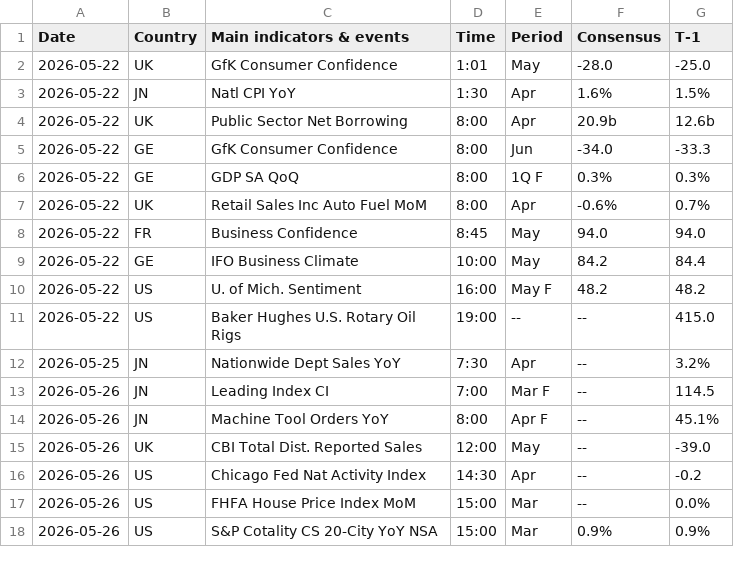
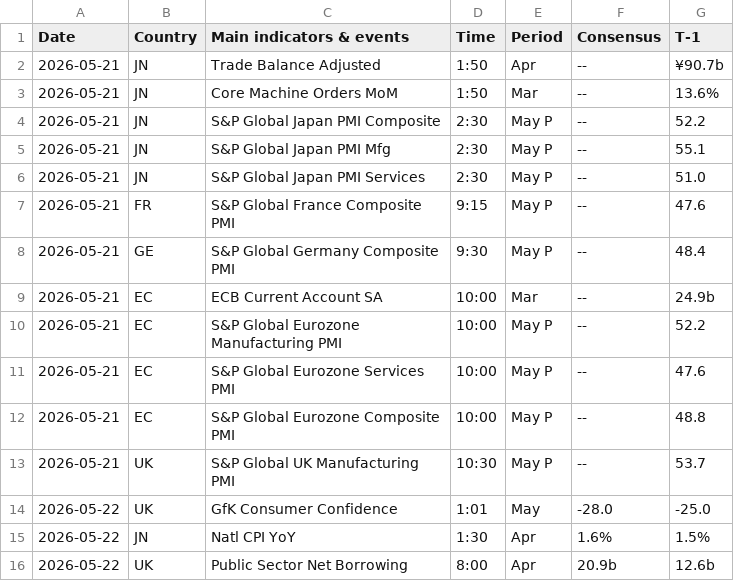
Before and after one commit to JulienHoarauEngie/EnergyScan, a CSV file: CalendarDaily.csv, drawn as a sheet; only a part is shown; the shorter side is filled out with more unchanged rows.

Commit message:
Update CalendarDaily.csv with new data entries

```diff
--- a/CalendarDaily.csv
+++ b/CalendarDaily.csv
@@ -1,2 +1,14 @@
 Date,Country,Main indicators & events,Time,Period,Consensus,T-1
+2026-05-21,JN,Trade Balance Adjusted,1:50,Apr,	--	,¥90.7b
+2026-05-21,JN,Core Machine Orders MoM,1:50,Mar,	--	,13.6%
+2026-05-21,JN,S&P Global Japan PMI Composite,2:30,May P,	--,52.2
+2026-05-21,JN,S&P Global Japan PMI Mfg,2:30,May P,	--	,55.1
+2026-05-21,JN,S&P Global Japan PMI Services,2:30,May P,	--	,51.0
+2026-05-21,FR,S&P Global France Composite PMI,9:15,May P,	--	,47.6
+2026-05-21,GE,S&P Global Germany Composite PMI,9:30,May P,	--	,48.4
+2026-05-21,EC,ECB Current Account SA,10:00,Mar,	--	,24.9b
+2026-05-21,EC,S&P Global Eurozone Manufacturing PMI,10:00,May P,	--	,52.2
+2026-05-21,EC,S&P Global Eurozone Services PMI,10:00,May P,	--	,47.6
+2026-05-21,EC,S&P Global Eurozone Composite PMI,10:00,May P,	--	,48.8
+2026-05-21,UK,S&P Global UK Manufacturing PMI,10:30,May P,	--	,53.7
 2026-05-22,UK,GfK Consumer Confidence,1:01,May,-28.0,-25.0
```
